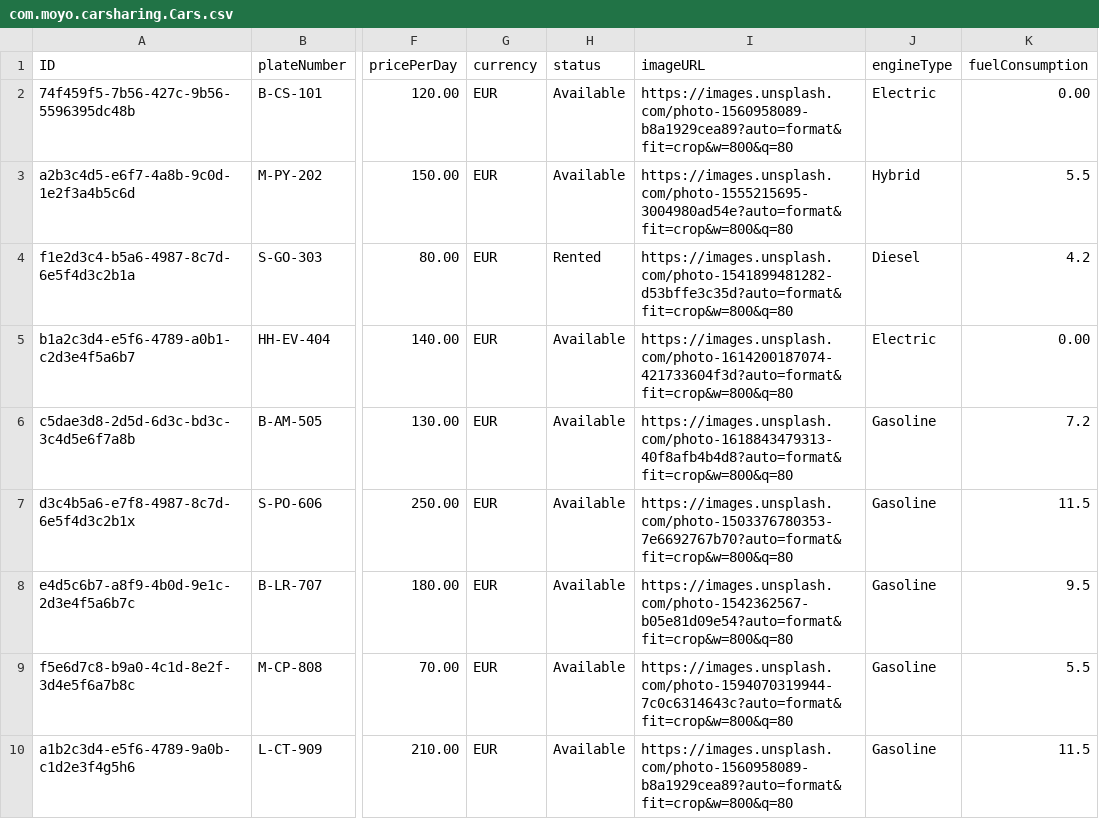
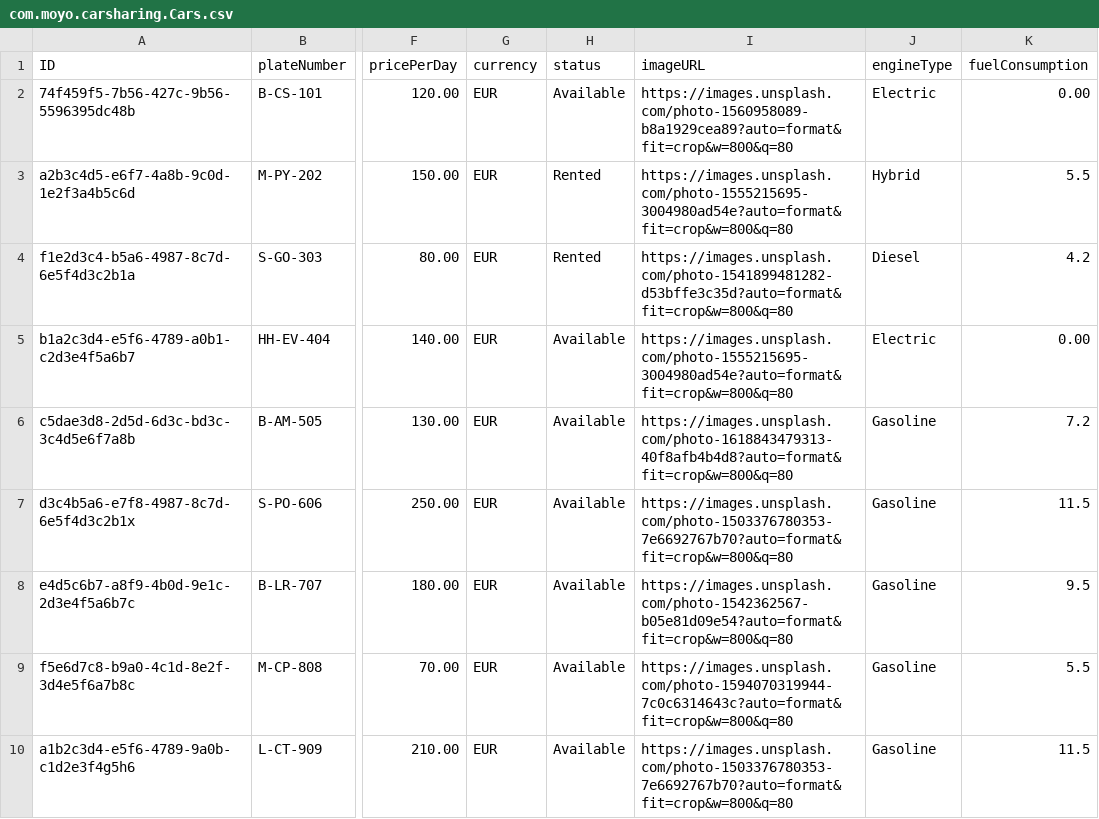
Before and after one commit to musi922/Car-Sharing-Application, a CSV file: db/data/com.moyo.carsharing.Cars.csv, drawn as a sheet; only a part is shown, gaps mark what is left out; the diff names each change by its address in the sheet, - before the commit and + after, or states it on an @@ line.

Commit message:
fix: fixed car link

```diff
--- a/db/data/com.moyo.carsharing.Cars.csv
+++ b/db/data/com.moyo.carsharing.Cars.csv
-H3 (status): Available
+H3 (status): Rented
-I5 (imageURL): https://images.unsplash.com/photo-1614200187074-421733604f3d?auto=format&fit=crop&w=800&q=80
+I5 (imageURL): https://images.unsplash.com/photo-1555215695-3004980ad54e?auto=format&fit=crop&w=800&q=80
-I10 (imageURL): https://images.unsplash.com/photo-1560958089-b8a1929cea89?auto=format&fit=crop&w=800&q=80
+I10 (imageURL): https://images.unsplash.com/photo-1503376780353-7e6692767b70?auto=format&fit=crop&w=800&q=80
```
